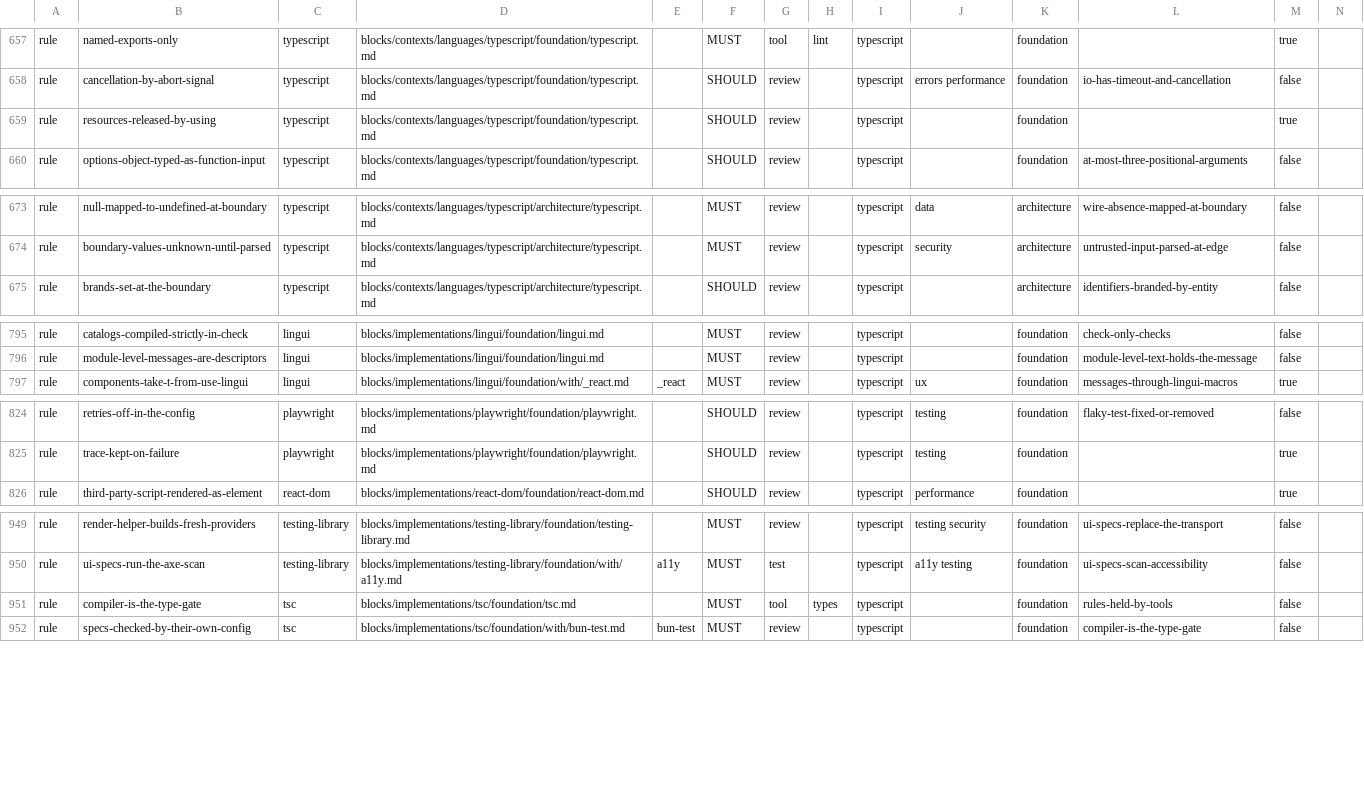
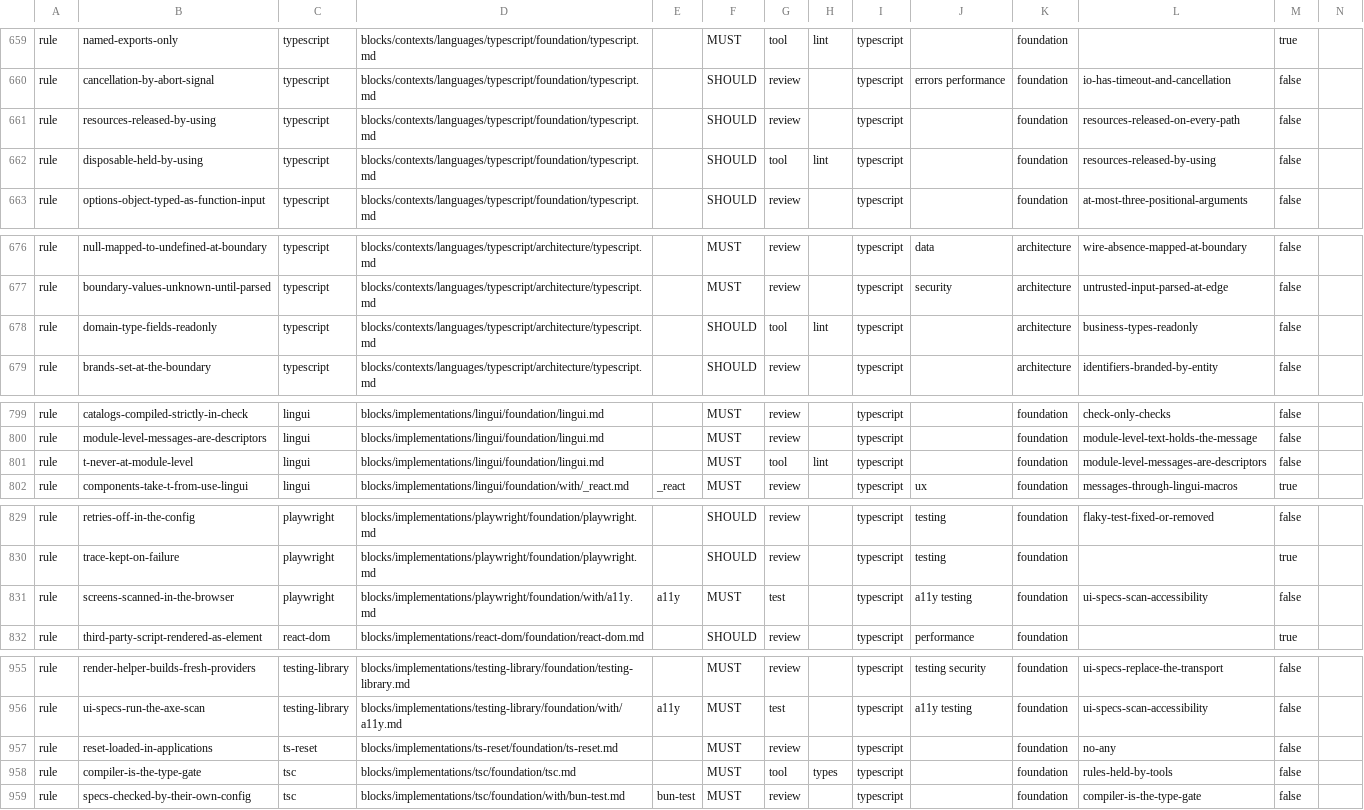
Before and after one commit to droneey/constitution, a TSV file: digests/index.tsv, drawn as a sheet; only a part is shown, gaps mark what is left out; addresses are those after the commit; rows hold the shown columns only; the diff covers the shown part only; the diff names each change by its address in the sheet, - before the commit and + after, or states it on an @@ line.

Commit message:
fix: Fix the TypeScript, UI and translation leftovers of the audit review (#239)

```diff
--- a/digests/index.tsv
+++ b/digests/index.tsv
-L661: (empty)
+L661: resources-released-on-every-path
-M661: true
+M661: false
+row 662: rule | disposable-held-by-using | typescript | blocks/contexts/languages/typescript/foundation/typescript.md |  | SHOULD | tool | lint | typescript |  | foundation | resources-released-by-using | false
+row 678: rule | domain-type-fields-readonly | typescript | blocks/contexts/languages/typescript/architecture/typescript.md |  | SHOULD | tool | lint | typescript |  | architecture | business-types-readonly | false
+row 801: rule | t-never-at-module-level | lingui | blocks/implementations/lingui/foundation/lingui.md |  | MUST | tool | lint | typescript |  | foundation | module-level-messages-are-descriptors | false
+row 831: rule | screens-scanned-in-the-browser | playwright | blocks/implementations/playwright/foundation/with/a11y.md | a11y | MUST | test |  | typescript | a11y testing | foundation | ui-specs-scan-accessibility | false
+row 957: rule | reset-loaded-in-applications | ts-reset | blocks/implementations/ts-reset/foundation/ts-reset.md |  | MUST | review |  | typescript |  | foundation | no-any | false
```
Also changed, not shown: 3 added rows and 1 edited cell elsewhere in this file, 30 other files.
